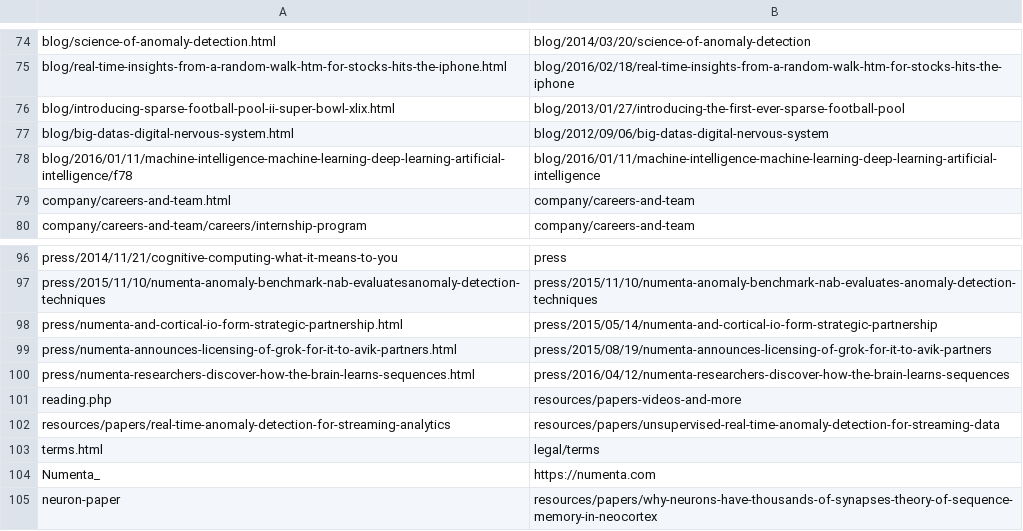
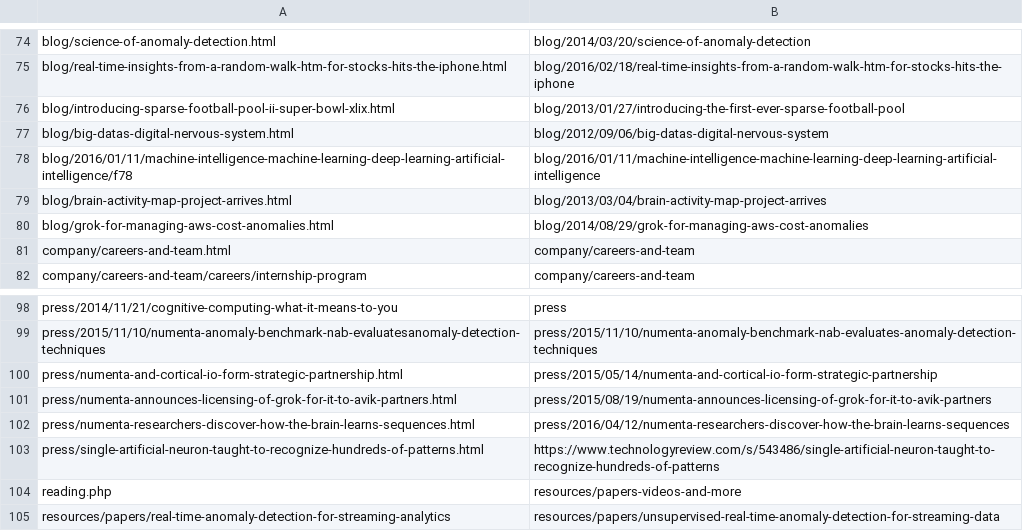
Before and after one commit to rhyolight/numenta-web, a CSV file: ci/numenta.com/url_redirect.csv, drawn as a sheet; only a part is shown, gaps mark what is left out; the shorter side is filled out with more unchanged rows.

Commit message:
Added 2 blog redirects and 1 press link redirect

```diff
--- a/ci/numenta.com/url_redirect.csv
+++ b/ci/numenta.com/url_redirect.csv
@@ -78,2 +78,4 @@ blog/big-datas-digital-nervous-system.html,blog/2012/09/06/big-datas-digital-ner
 blog/2016/01/11/machine-intelligence-machine-learning-deep-learning-artificial-intelligence/f78,blog/2016/01/11/machine-intelligence-machine-learning-deep-learning-artificial-intelligence
+blog/brain-activity-map-project-arrives.html,blog/2013/03/04/brain-activity-map-project-arrives
+blog/grok-for-managing-aws-cost-anomalies.html,blog/2014/08/29/grok-for-managing-aws-cost-anomalies
 company/careers-and-team.html,company/careers-and-team
@@ -100,2 +102,3 @@ press/numenta-announces-licensing-of-grok-for-it-to-avik-partners.html,press/201
 press/numenta-researchers-discover-how-the-brain-learns-sequences.html,press/2016/04/12/numenta-researchers-discover-how-the-brain-learns-sequences
+press/single-artificial-neuron-taught-to-recognize-hundreds-of-patterns.html,https://www.technologyreview.com/s/543486/single-artificial-neuron-taught-to-recognize-hundreds-of-patterns
 reading.php,resources/papers-videos-and-more
```
